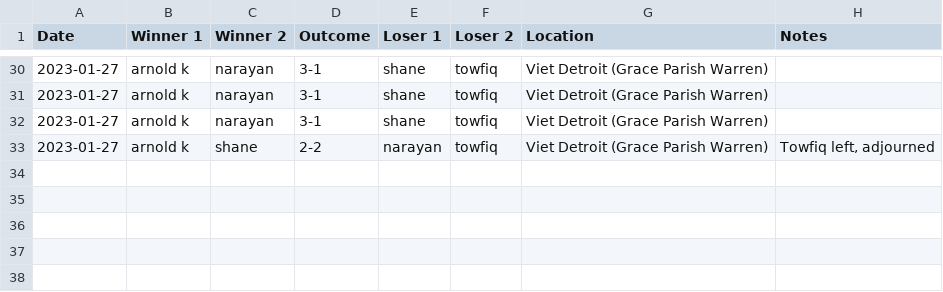
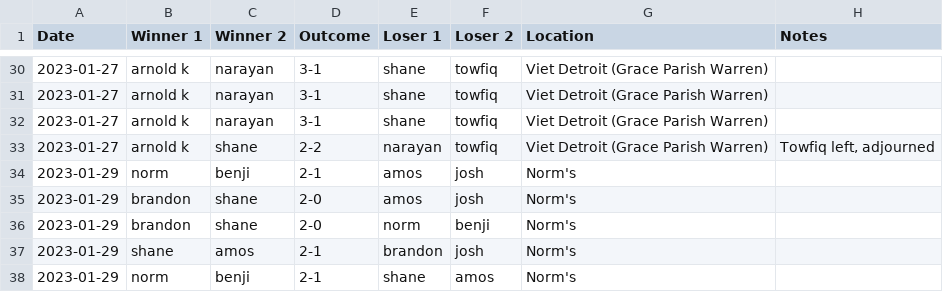
Before and after one commit to nutratech/pong_ratings, a CSV file: pong/data/games_doubles.csv, drawn as a sheet; only a part is shown, gaps mark what is left out.

Commit message:
add games

```diff
--- a/pong/data/games_doubles.csv
+++ b/pong/data/games_doubles.csv
@@ -33 +33,6 @@ Date,Winner 1,Winner 2,Outcome,Loser 1,Loser 2,Location,Notes
 2023-01-27,arnold k,shane,2-2,narayan,towfiq,Viet Detroit (Grace Parish Warren),"Towfiq left, adjourned"
+2023-01-29,norm,benji,2-1,amos,josh,Norm's,
+2023-01-29,brandon,shane,2-0,amos,josh,Norm's,
+2023-01-29,brandon,shane,2-0,norm,benji,Norm's,
+2023-01-29,shane,amos,2-1,brandon,josh,Norm's,
+2023-01-29,norm,benji,2-1,shane,amos,Norm's,
```
Also changed, not shown: pong/data/games_singles.csv, pong/data/ratings_doubles.csv, 1 other file.
